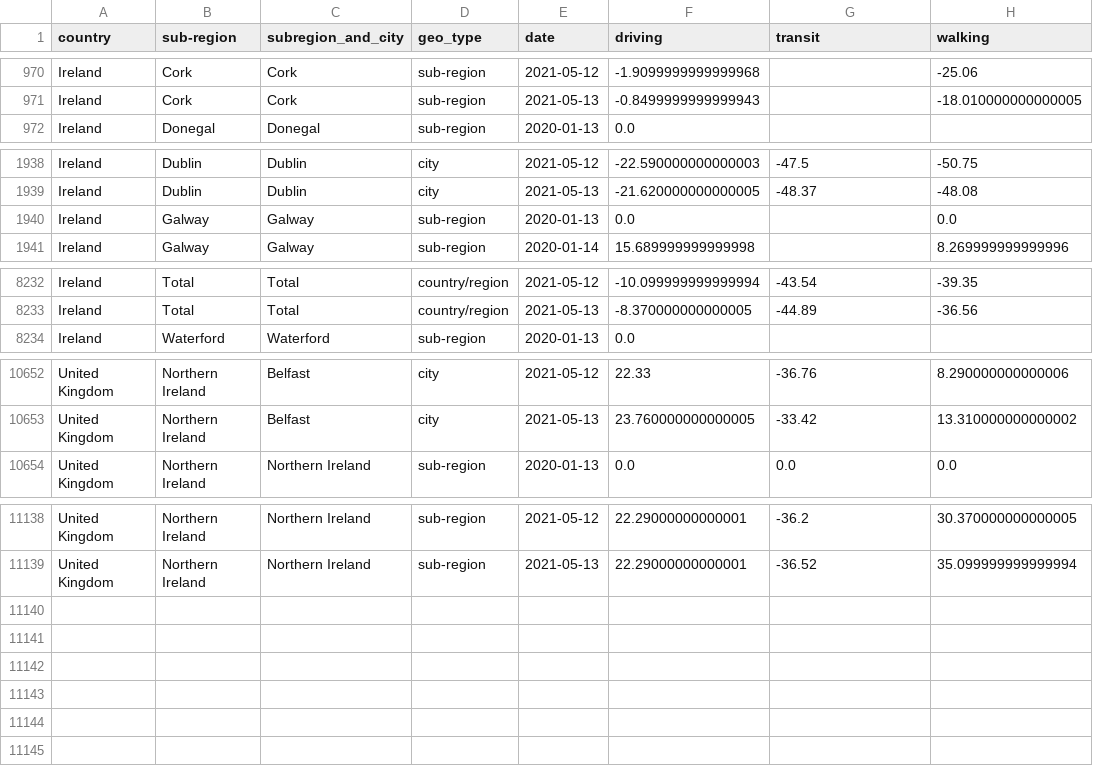
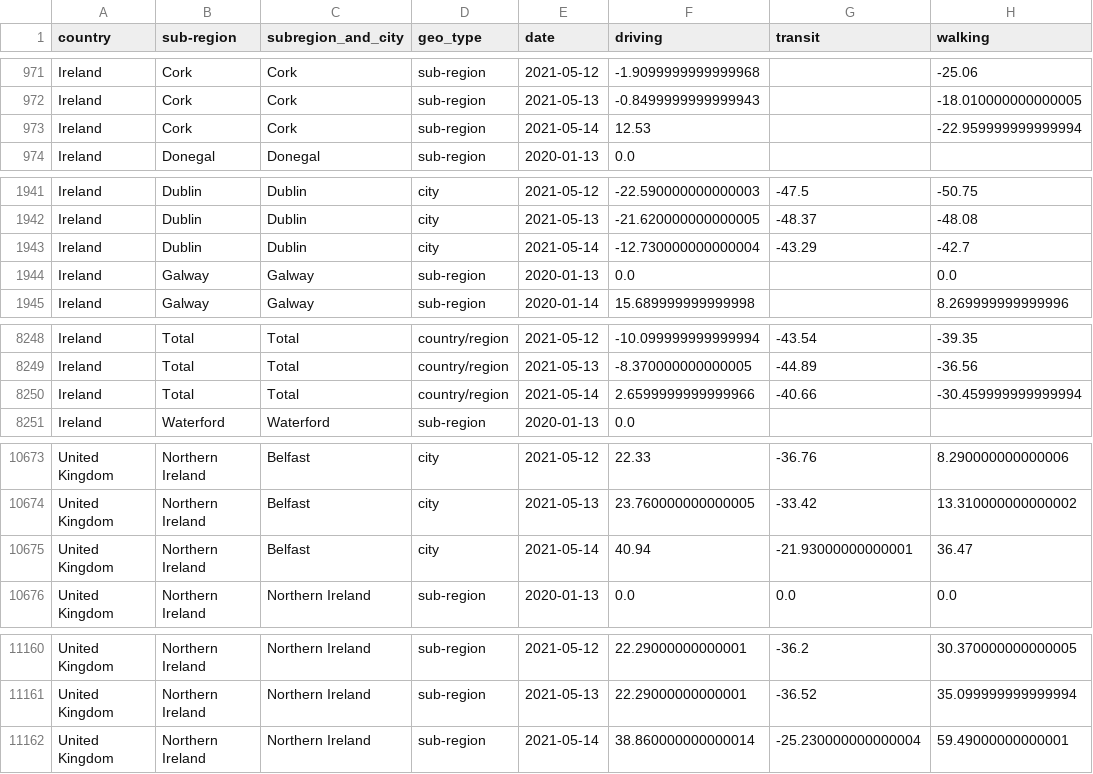
Before and after one commit to ActiveConclusion/COVID19_mobility_google_sheets, a CSV file: apple_mobility_report_Ireland.csv, drawn as a sheet; only a part is shown, gaps mark what is left out; the diff covers the shown part only.

```diff
--- a/apple_mobility_report_Ireland.csv
+++ b/apple_mobility_report_Ireland.csv
@@ -971,2 +972,3 @@ Ireland,Cork,Cork,sub-region,2021-05-12,-1.9099999999999968,,-25.06
 Ireland,Cork,Cork,sub-region,2021-05-13,-0.8499999999999943,,-18.010000000000005
+Ireland,Cork,Cork,sub-region,2021-05-14,12.53,,-22.959999999999994
 Ireland,Donegal,Donegal,sub-region,2020-01-13,0.0,,
@@ -1939,2 +1942,3 @@ Ireland,Dublin,Dublin,city,2021-05-12,-22.590000000000003,-47.5,-50.75
 Ireland,Dublin,Dublin,city,2021-05-13,-21.620000000000005,-48.37,-48.08
+Ireland,Dublin,Dublin,city,2021-05-14,-12.730000000000004,-43.29,-42.7
 Ireland,Galway,Galway,sub-region,2020-01-13,0.0,,0.0
@@ -8233,2 +8249,3 @@ Ireland,Total,Total,country/region,2021-05-12,-10.099999999999994,-43.54,-39.35
 Ireland,Total,Total,country/region,2021-05-13,-8.370000000000005,-44.89,-36.56
+Ireland,Total,Total,country/region,2021-05-14,2.6599999999999966,-40.66,-30.459999999999994
 Ireland,Waterford,Waterford,sub-region,2020-01-13,0.0,,
@@ -10653,2 +10674,3 @@ United Kingdom,Northern Ireland,Belfast,city,2021-05-12,22.33,-36.76,8.290000000
 United Kingdom,Northern Ireland,Belfast,city,2021-05-13,23.760000000000005,-33.42,13.310000000000002
+United Kingdom,Northern Ireland,Belfast,city,2021-05-14,40.94,-21.93000000000001,36.47
 United Kingdom,Northern Ireland,Northern Ireland,sub-region,2020-01-13,0.0,0.0,0.0
@@ -11139 +11161,2 @@ United Kingdom,Northern Ireland,Northern Ireland,sub-region,2021-05-12,22.290000
 United Kingdom,Northern Ireland,Northern Ireland,sub-region,2021-05-13,22.29000000000001,-36.52,35.099999999999994
+United Kingdom,Northern Ireland,Northern Ireland,sub-region,2021-05-14,38.860000000000014,-25.230000000000004,59.49000000000001
```
Also changed, not shown: 18 added rows elsewhere in this file.
